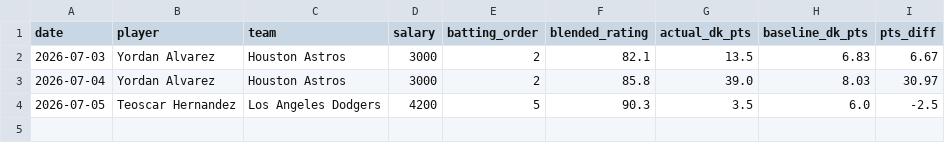
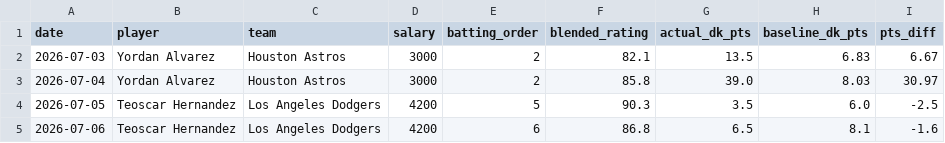
Before and after one commit to kklosowiak/MlbDFS, a CSV file: scratch/passive_tracker/signals/cold_high_br_log.csv, drawn as a sheet.

```diff
--- a/scratch/passive_tracker/signals/cold_high_br_log.csv
+++ b/scratch/passive_tracker/signals/cold_high_br_log.csv
@@ -4 +4,2 @@ date,player,team,salary,batting_order,blended_rating,actual_dk_pts,baseline_dk_p
 2026-07-05,Teoscar Hernandez,Los Angeles Dodgers,4200,5,90.3,3.5,6.0,-2.5
+2026-07-06,Teoscar Hernandez,Los Angeles Dodgers,4200,6,86.8,6.5,8.1,-1.6
```
Also changed, not shown: scratch/passive_tracker/signals/anti_chalk_smash_log.csv, scratch/passive_tracker/signals/elite_platoon_log.csv, 15 other files.
